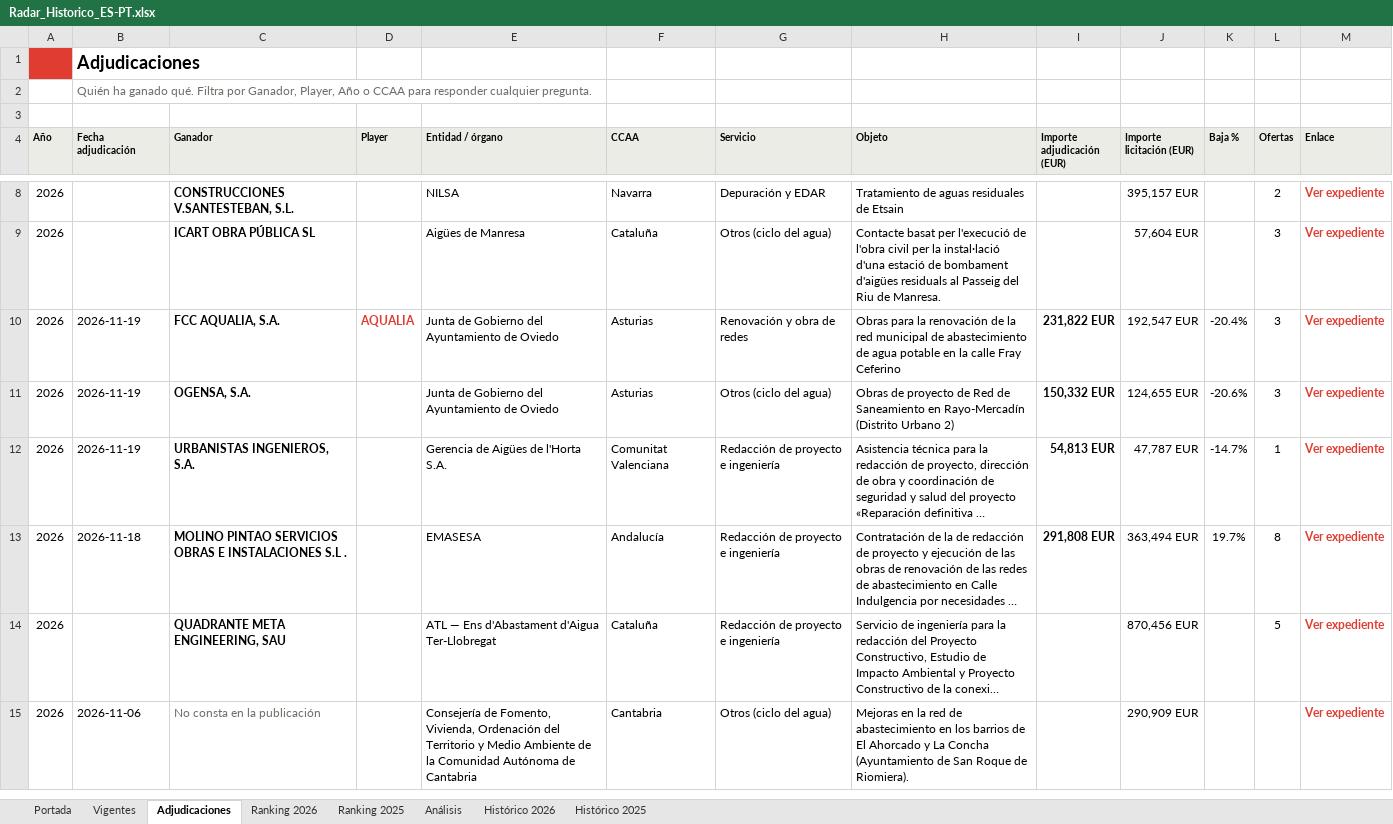
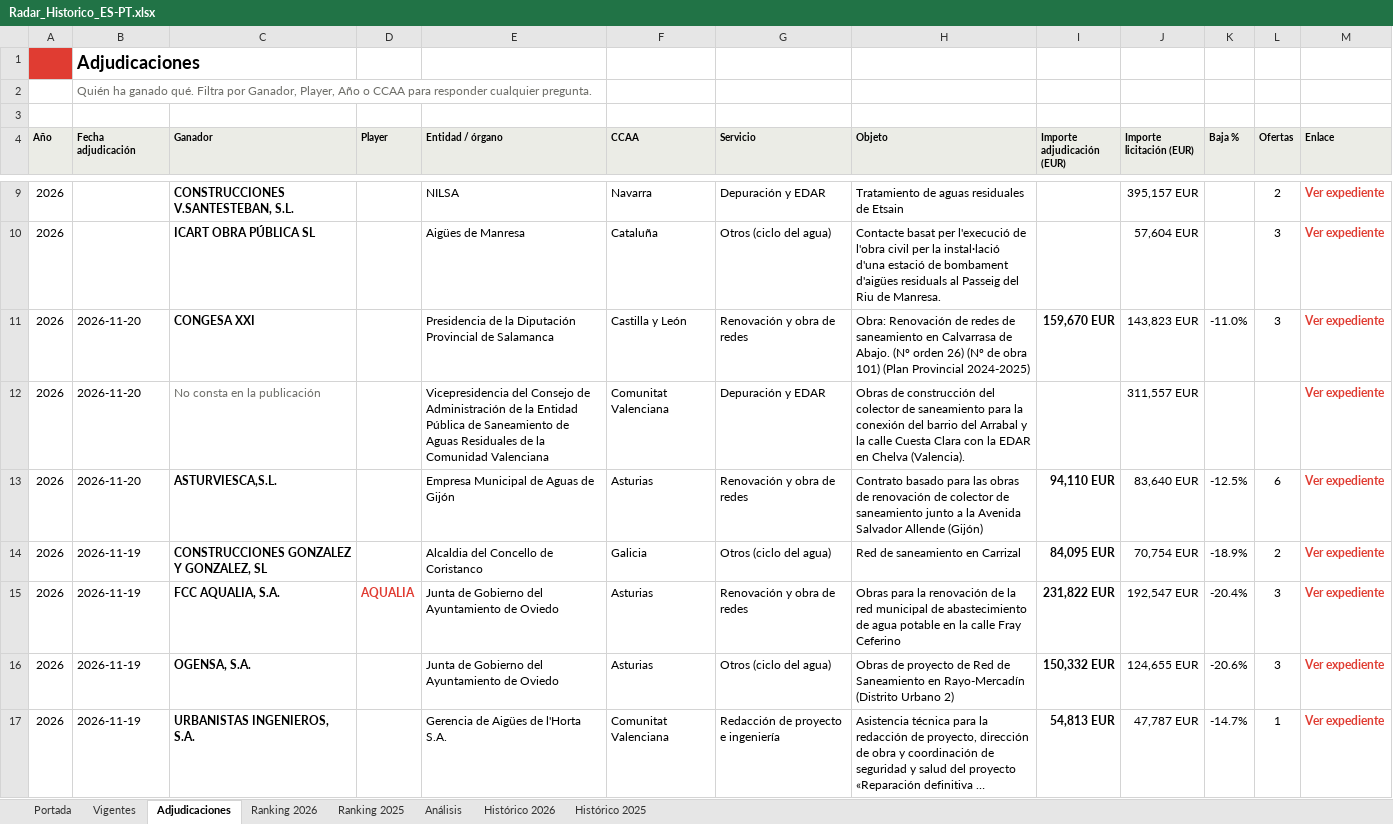
Before and after one commit to ibarrez/canalis-tender, an Excel workbook: docs/Radar_Historico_ES-PT.xlsx, sheet Adjudicaciones, drawn as a sheet; only a part is shown, gaps mark what is left out; the shorter side is filled out with more unchanged rows; long unchanged cells end in …; values as stored, in another font and other column widths than the file's, no borders; the diff covers the shown part only; the diff names each change by its address in the sheet, - before the commit and + after, or states it on an @@ line.

```diff
--- a/docs/Radar_Historico_ES-PT.xlsx (sheet Adjudicaciones)
+++ b/docs/Radar_Historico_ES-PT.xlsx (sheet Adjudicaciones)
+row 11: 2026 | 2026-11-20 | CONGESA XXI |  | Presidencia de la Diputación Provincial de Salamanca | Castilla y León | Renovación y obra de redes | Obra: Renovación de redes de saneamiento en Calvarrasa de Abajo. (Nº orden 26) (Nº de obra 101) (Plan Provincial 2024-2025) | 159,670 EUR | 143,823 EUR | -11.0% | 3 | Ver expediente
+row 12: 2026 | 2026-11-20 | No consta en la publicación |  | Vicepresidencia del Consejo de Administración de la Entidad Pública de Saneamiento de Aguas Residuales de la Comunidad Valenciana | Comunitat Valenciana | Depuración y EDAR | Obras de construcción del colector de saneamiento para la conexión del barrio del Arrabal y la calle Cuesta Clara con la EDAR en Chelva (Valencia). |  | 311,557 EUR |  |  | Ver expediente
+row 13: 2026 | 2026-11-20 | ASTURVIESCA,S.L. |  | Empresa Municipal de Aguas de Gijón | Asturias | Renovación y obra de redes | Contrato basado para las obras de renovación de colector de saneamiento junto a la Avenida Salvador Allende (Gijón) | 94,110 EUR | 83,640 EUR | -12.5% | 6 | Ver expediente
+row 14: 2026 | 2026-11-19 | CONSTRUCCIONES GONZALEZ Y GONZALEZ, SL |  | Alcaldia del Concello de Coristanco | Galicia | Otros (ciclo del agua) | Red de saneamiento en Carrizal | 84,095 EUR | 70,754 EUR | -18.9% | 2 | Ver expediente
```
Also changed, not shown: 6 added rows, 1 removed row and 2 moved rows elsewhere in this sheet, sheet Vigentes, sheet Histórico 2026, sheet Análisis, sheet Portada, 7 other files.
